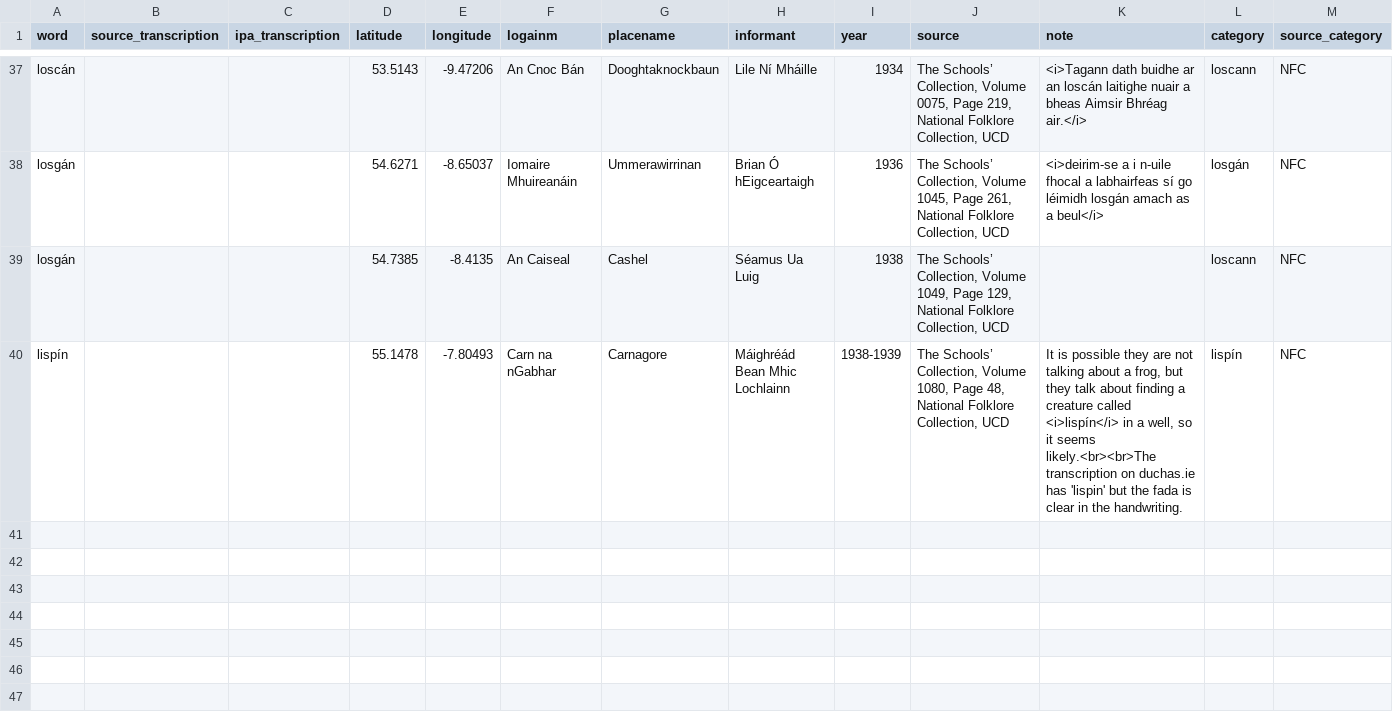
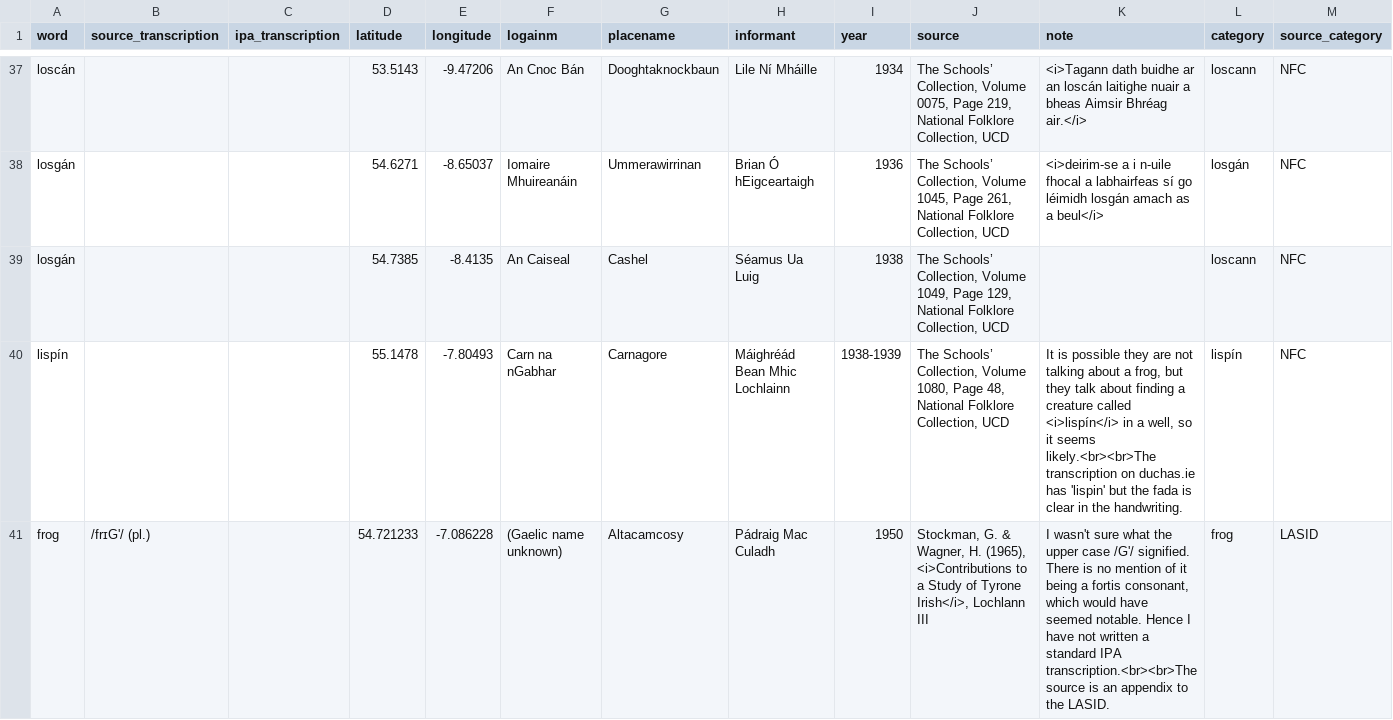
Before and after one commit to lochsh/mclaug, a CSV file: content/images/froganna/data.csv, drawn as a sheet; only a part is shown, gaps mark what is left out; the diff names each change by its address in the sheet, - before the commit and + after, or states it on an @@ line.

```diff
--- a/content/images/froganna/data.csv
+++ b/content/images/froganna/data.csv
+row 41: frog | /frɪG'/ (pl.) |  | 54.721233 | -7.086228 | (Gaelic name unknown) | Altacamcosy | Pádraig Mac Culadh | 1950 | Stockman, G. & Wagner, H. (1965), <i>Contributions to a Study of Tyrone Irish</i>, Lochlann III | I wasn't sure what the upper case /G'/ signified. There is no mention of it being a fortis consonant, which would have seemed notable. Hence I have not written a standard IPA transcription.<br><br>The source is an appendix to the LASID. | frog | LASID
```
Also changed, not shown: 5 other files.
